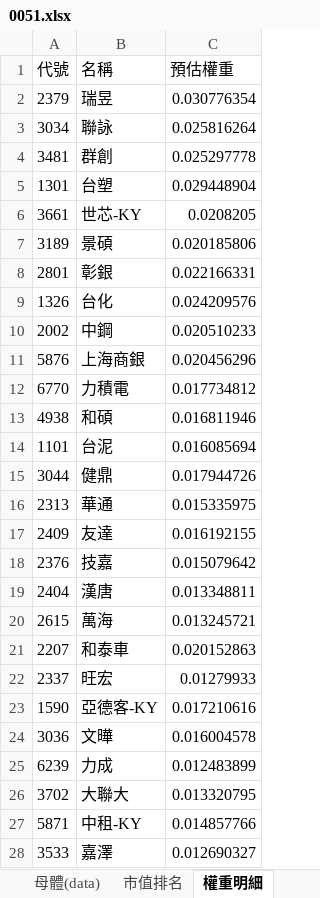
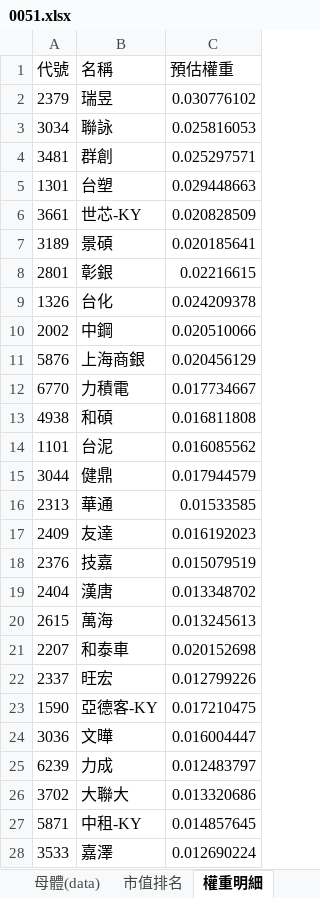
Before and after one commit to Jagon7/jagon-space-station, an Excel workbook: data/rebalance/pred/0051.xlsx, sheet 權重明細, drawn as a sheet; only a part is shown; values as stored, in another font and other column widths than the file's, no borders; the diff covers the shown part only; the diff names each change by its address in the sheet, - before the commit and + after, or states it on an @@ line.

```diff
--- a/data/rebalance/pred/0051.xlsx (sheet 權重明細)
+++ b/data/rebalance/pred/0051.xlsx (sheet 權重明細)
-C2 (預估權重): 0.030776354
+C2 (預估權重): 0.030776102
-C3 (預估權重): 0.025816264
+C3 (預估權重): 0.025816053
-C4 (預估權重): 0.025297778
+C4 (預估權重): 0.025297571
-C5 (預估權重): 0.029448904
+C5 (預估權重): 0.029448663
-C6 (預估權重): 0.0208205
+C6 (預估權重): 0.020828509
-C7 (預估權重): 0.020185806
+C7 (預估權重): 0.020185641
-C8 (預估權重): 0.022166331
+C8 (預估權重): 0.02216615
-C9 (預估權重): 0.024209576
+C9 (預估權重): 0.024209378
-C10 (預估權重): 0.020510233
+C10 (預估權重): 0.020510066
-C11 (預估權重): 0.020456296
+C11 (預估權重): 0.020456129
-C12 (預估權重): 0.017734812
+C12 (預估權重): 0.017734667
-C13 (預估權重): 0.016811946
+C13 (預估權重): 0.016811808
-C14 (預估權重): 0.016085694
+C14 (預估權重): 0.016085562
-C15 (預估權重): 0.017944726
+C15 (預估權重): 0.017944579
-C16 (預估權重): 0.015335975
+C16 (預估權重): 0.01533585
-C17 (預估權重): 0.016192155
+C17 (預估權重): 0.016192023
-C18 (預估權重): 0.015079642
+C18 (預估權重): 0.015079519
-C19 (預估權重): 0.013348811
+C19 (預估權重): 0.013348702
-C20 (預估權重): 0.013245721
+C20 (預估權重): 0.013245613
-C21 (預估權重): 0.020152863
+C21 (預估權重): 0.020152698
-C22 (預估權重): 0.01279933
+C22 (預估權重): 0.012799226
-C23 (預估權重): 0.017210616
+C23 (預估權重): 0.017210475
-C24 (預估權重): 0.016004578
+C24 (預估權重): 0.016004447
-C25 (預估權重): 0.012483899
+C25 (預估權重): 0.012483797
-C26 (預估權重): 0.013320795
+C26 (預估權重): 0.013320686
-C27 (預估權重): 0.014857766
+C27 (預估權重): 0.014857645
-C28 (預估權重): 0.012690327
+C28 (預估權重): 0.012690224
```
Also changed, not shown: 73 edited cells elsewhere in this sheet, sheet 預估影響, sheet 權重, sheet 市值排名, sheet 母體(data), data/rebalance/pred/0050.xlsx, data/rebalance/pred/0056.xlsx, 14 other files.
